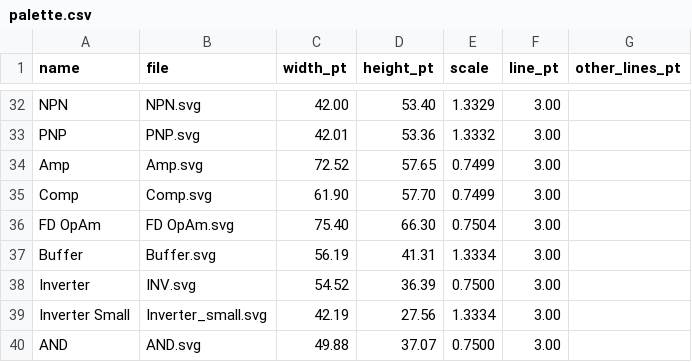
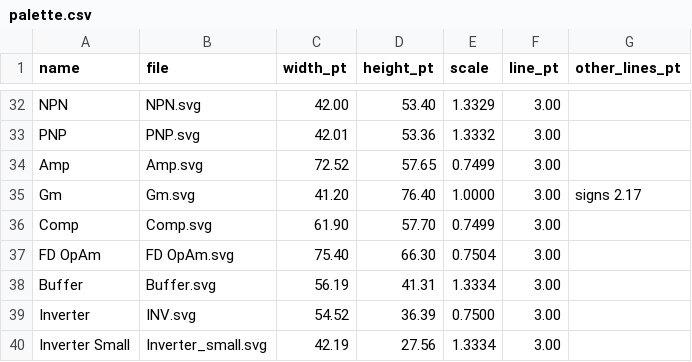
Before and after one commit to KwantaeKim/cirfig_gen, a CSV file: palette/palette.csv, drawn as a sheet; only a part is shown, gaps mark what is left out; the shorter side is filled out with more unchanged rows.

```diff
--- a/palette/palette.csv
+++ b/palette/palette.csv
@@ -34,2 +34,3 @@ PNP,PNP.svg,42.01,53.36,1.3332,3.00,
 Amp,Amp.svg,72.52,57.65,0.7499,3.00,
+Gm,Gm.svg,41.20,76.40,1.0000,3.00,signs 2.17
 Comp,Comp.svg,61.90,57.70,0.7499,3.00,
```
Also changed, not shown: 7 other files.
